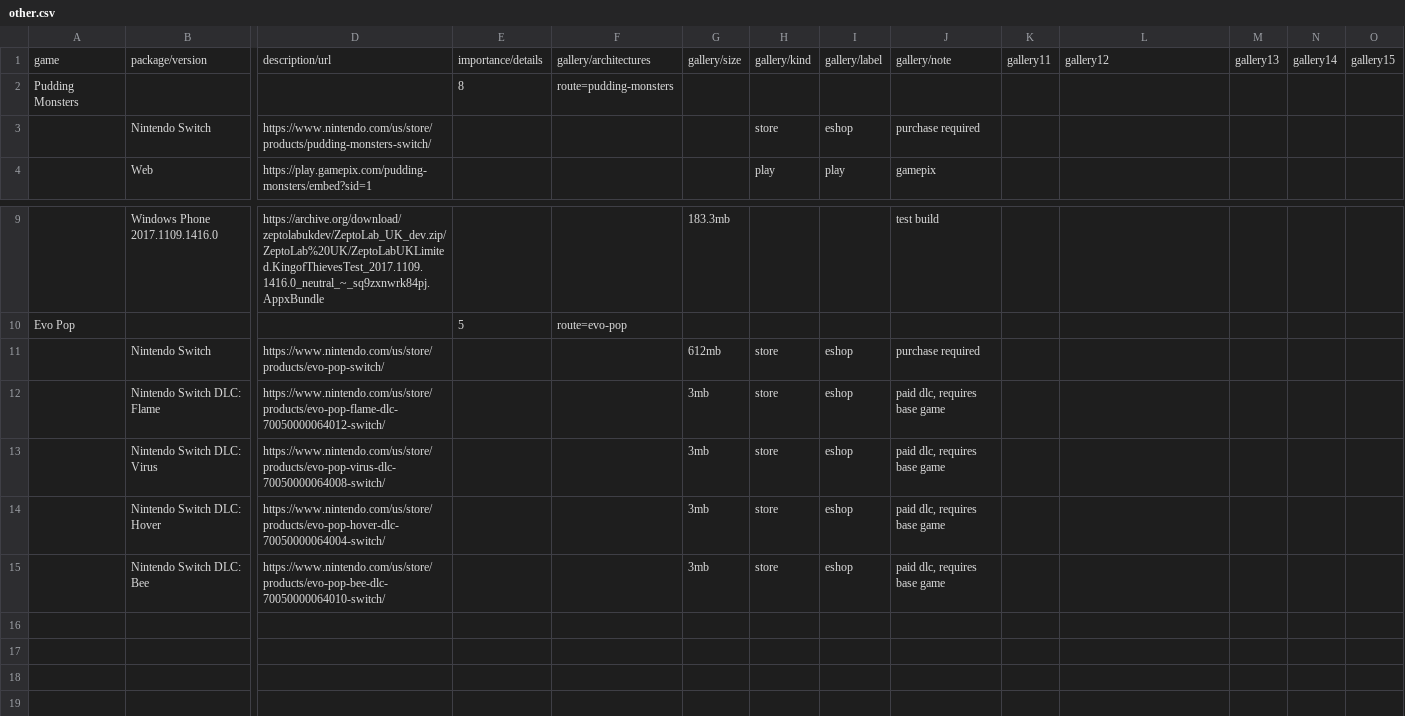
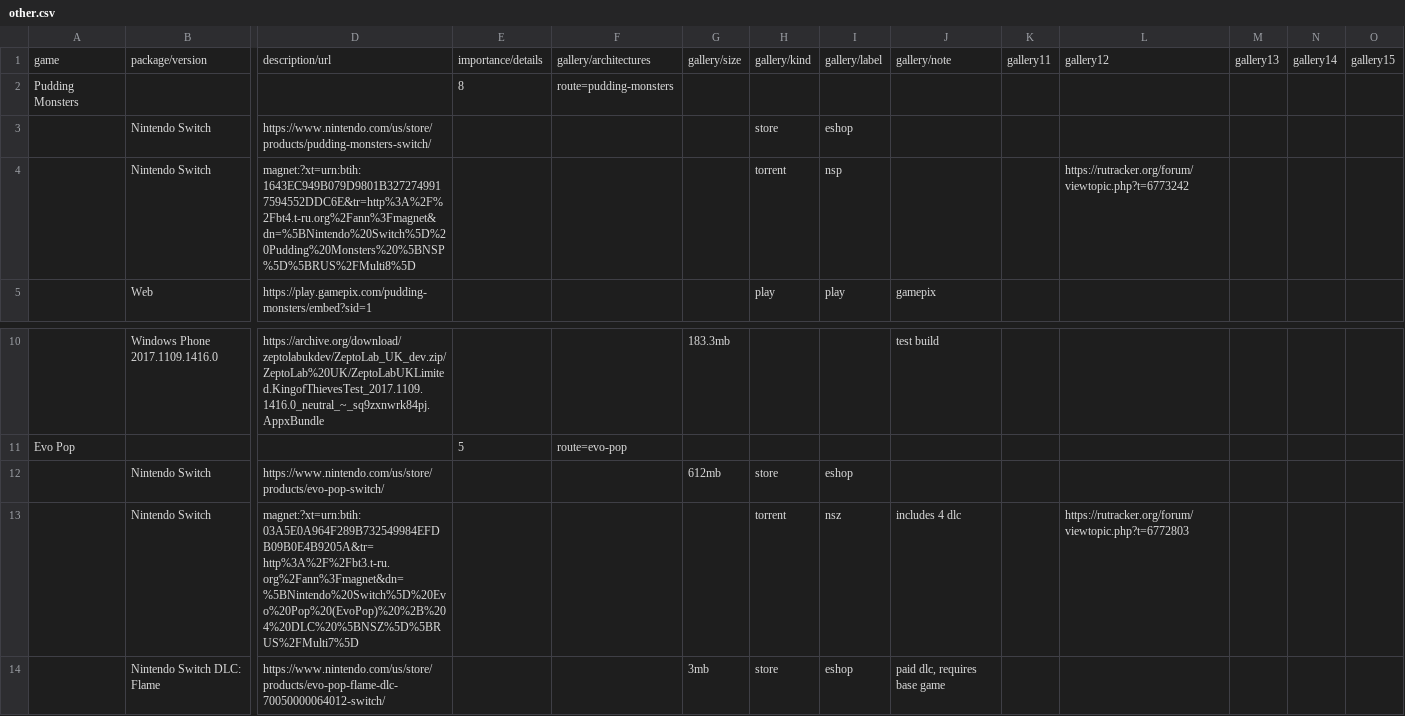
Before and after one commit to sogful/candies.monster, a CSV file: assets/static/data/versions/zeptolab/other.csv, drawn as a sheet; only a part is shown, gaps mark what is left out; the shorter side is filled out with more unchanged rows; addresses are those after the commit; rows hold the shown columns only; the diff names each change by its address in the sheet, - before the commit and + after, or states it on an @@ line.

```diff
--- a/assets/static/data/versions/zeptolab/other.csv
+++ b/assets/static/data/versions/zeptolab/other.csv
-J3: purchase required
+J3: (empty)
+row 4:  | Nintendo Switch | magnet:?xt=urn:btih:1643EC949B079D9801B3272749917594552DDC6E&tr=http%3A%2F%2Fbt4.t-ru.org%2Fann%3Fmagnet&dn=%5BNintendo%20Switch%5D%20Pudding%20Monsters%20%5BNSP%5D%5BRUS%2FMulti8%5D |  |  |  | torrent | nsp |  |  | https://rutracker.org/forum/viewtopic.php?t=6773242
-J12: purchase required
+J12: (empty)
+row 13:  | Nintendo Switch | magnet:?xt=urn:btih:03A5E0A964F289B732549984EFDB09B0E4B9205A&tr=http%3A%2F%2Fbt3.t-ru.org%2Fann%3Fmagnet&dn=%5BNintendo%20Switch%5D%20Evo%20Pop%20(EvoPop)%20%2B%204%20DLC%20%5BNSZ%5D%5BRUS%2FMulti7%5D |  |  |  | torrent | nsz | includes 4 dlc |  | https://rutracker.org/forum/viewtopic.php?t=6772803
```
Also changed, not shown: assets/static/data/versions/other.csv.
